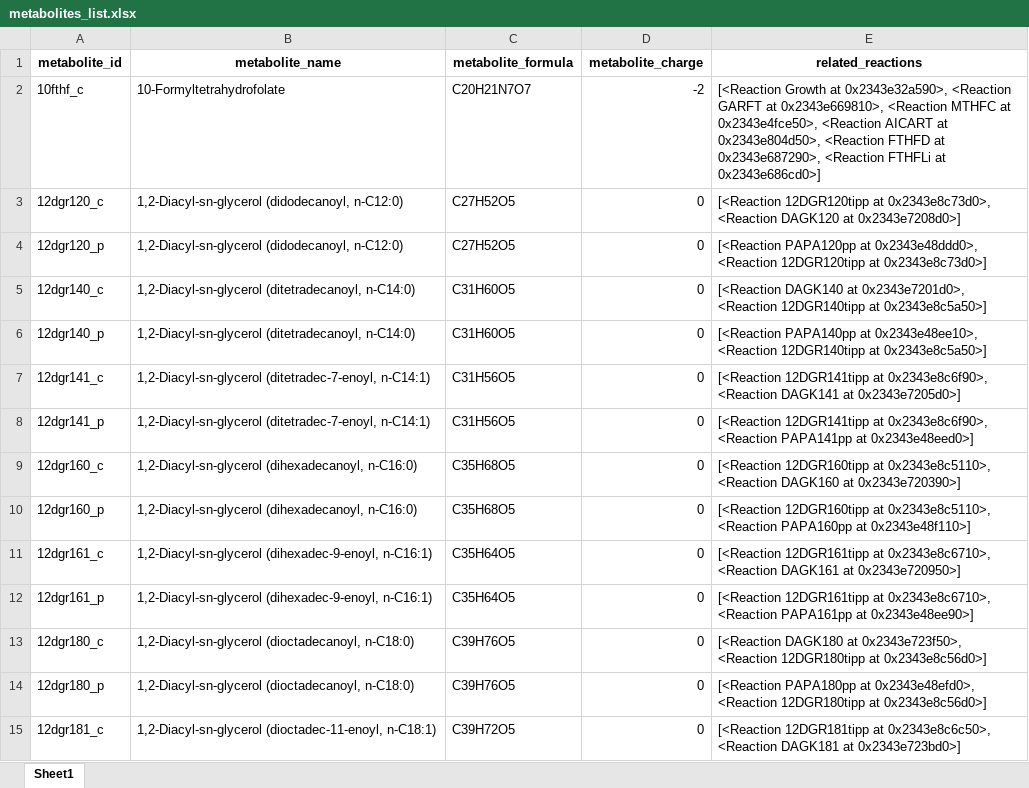
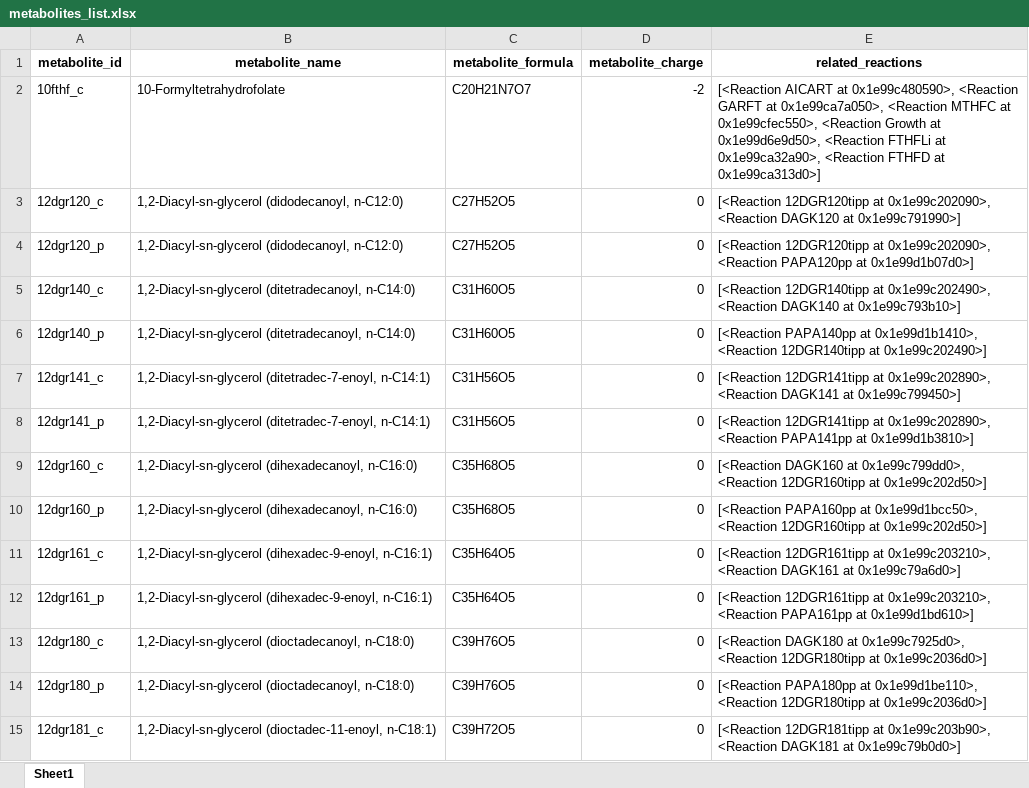
Before and after one commit to AzizBenA/iABA974_SoF1_GEM, an Excel workbook: Model/metabolites_list.xlsx, sheet Sheet1, drawn as a sheet; only a part is shown; values as stored, in another font and other column widths than the file's, no borders; the diff covers the shown part only; the diff names each change by its address in the sheet, - before the commit and + after, or states it on an @@ line.

Commit message:
Updated folder : Added the new list of reactions and metabolites , updated with the latest model.

```diff
--- a/Model/metabolites_list.xlsx (sheet Sheet1)
+++ b/Model/metabolites_list.xlsx (sheet Sheet1)
-E2 (related_reactions): [<Reaction Growth at 0x2343e32a590>, <Reaction GARFT at 0x2343e669810>, <Reaction MTHFC at 0x2343e4fce50>, <Reaction AICART at 0x2343e804d50>, <Reaction FTHFD at 0x2343e687290>, <Reaction FTHFLi at 0x2343e686cd0>]
+E2 (related_reactions): [<Reaction AICART at 0x1e99c480590>, <Reaction GARFT at 0x1e99ca7a050>, <Reaction MTHFC at 0x1e99cfec550>, <Reaction Growth at 0x1e99d6e9d50>, <Reaction FTHFLi at 0x1e99ca32a90>, <Reaction FTHFD at 0x1e99ca313d0>]
-E3 (related_reactions): …12DGR120tipp at 0x2343e8c73d0>, <Reaction DAGK120 at 0x2343e7208d0>]
+E3 (related_reactions): …12DGR120tipp at 0x1e99c202090>, <Reaction DAGK120 at 0x1e99c791990>]
-E4 (related_reactions): [<Reaction PAPA120pp at 0x2343e48ddd0>, <Reaction 12DGR120tipp at 0x2343e8c73d0>]
+E4 (related_reactions): [<Reaction 12DGR120tipp at 0x1e99c202090>, <Reaction PAPA120pp at 0x1e99d1b07d0>]
-E5 (related_reactions): [<Reaction DAGK140 at 0x2343e7201d0>, <Reaction 12DGR140tipp at 0x2343e8c5a50>]
+E5 (related_reactions): [<Reaction 12DGR140tipp at 0x1e99c202490>, <Reaction DAGK140 at 0x1e99c793b10>]
-E6 (related_reactions): …PAPA140pp at 0x2343e48ee10>, <Reaction 12DGR140tipp at 0x2343e8c5a50>]
+E6 (related_reactions): …PAPA140pp at 0x1e99d1b1410>, <Reaction 12DGR140tipp at 0x1e99c202490>]
-E7 (related_reactions): …12DGR141tipp at 0x2343e8c6f90>, <Reaction DAGK141 at 0x2343e7205d0>]
+E7 (related_reactions): …12DGR141tipp at 0x1e99c202890>, <Reaction DAGK141 at 0x1e99c799450>]
-E8 (related_reactions): …12DGR141tipp at 0x2343e8c6f90>, <Reaction PAPA141pp at 0x2343e48eed0>]
+E8 (related_reactions): …12DGR141tipp at 0x1e99c202890>, <Reaction PAPA141pp at 0x1e99d1b3810>]
-E9 (related_reactions): [<Reaction 12DGR160tipp at 0x2343e8c5110>, <Reaction DAGK160 at 0x2343e720390>]
+E9 (related_reactions): [<Reaction DAGK160 at 0x1e99c799dd0>, <Reaction 12DGR160tipp at 0x1e99c202d50>]
-E10 (related_reactions): [<Reaction 12DGR160tipp at 0x2343e8c5110>, <Reaction PAPA160pp at 0x2343e48f110>]
+E10 (related_reactions): [<Reaction PAPA160pp at 0x1e99d1bcc50>, <Reaction 12DGR160tipp at 0x1e99c202d50>]
-E11 (related_reactions): …12DGR161tipp at 0x2343e8c6710>, <Reaction DAGK161 at 0x2343e720950>]
+E11 (related_reactions): …12DGR161tipp at 0x1e99c203210>, <Reaction DAGK161 at 0x1e99c79a6d0>]
-E12 (related_reactions): …12DGR161tipp at 0x2343e8c6710>, <Reaction PAPA161pp at 0x2343e48ee90>]
+E12 (related_reactions): …12DGR161tipp at 0x1e99c203210>, <Reaction PAPA161pp at 0x1e99d1bd610>]
-E13 (related_reactions): …DAGK180 at 0x2343e723f50>, <Reaction 12DGR180tipp at 0x2343e8c56d0>]
+E13 (related_reactions): …DAGK180 at 0x1e99c7925d0>, <Reaction 12DGR180tipp at 0x1e99c2036d0>]
-E14 (related_reactions): …PAPA180pp at 0x2343e48efd0>, <Reaction 12DGR180tipp at 0x2343e8c56d0>]
+E14 (related_reactions): …PAPA180pp at 0x1e99d1be110>, <Reaction 12DGR180tipp at 0x1e99c2036d0>]
-E15 (related_reactions): …12DGR181tipp at 0x2343e8c6c50>, <Reaction DAGK181 at 0x2343e723bd0>]
+E15 (related_reactions): …12DGR181tipp at 0x1e99c203b90>, <Reaction DAGK181 at 0x1e99c79b0d0>]
```
Also changed, not shown: 14 added rows and 1586 edited cells elsewhere in this sheet, 9 other files.
